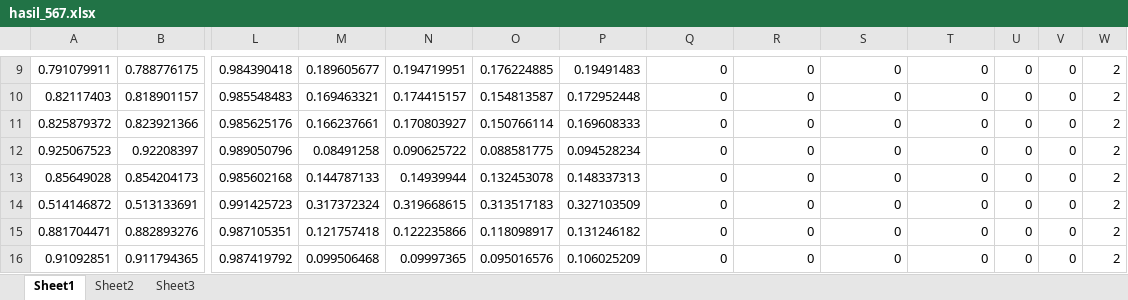
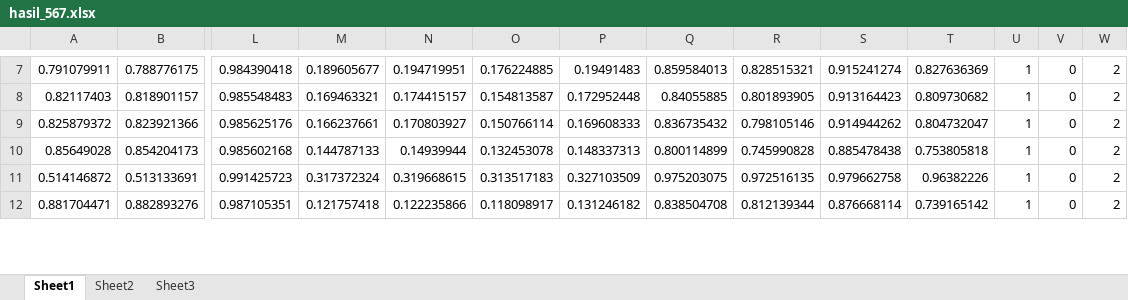
Before and after one commit to crssulton/tugas_akhir_crs, an Excel workbook: TA 2/Code/Hasil Ekstraksi/xlsx/hasil_567.xlsx, sheet Sheet1, drawn as a sheet; only a part is shown, gaps mark what is left out; values as stored, in another font and other column widths than the file's, no borders; removed rows and columns are numbered as before the commit, all else as after; rows hold the shown columns only; the diff covers the shown part only; the diff names each change by its address in the sheet, - before the commit and + after, or states it on an @@ line.

```diff
--- a/TA 2/Code/Hasil Ekstraksi/xlsx/hasil_567.xlsx (sheet Sheet1)
+++ b/TA 2/Code/Hasil Ekstraksi/xlsx/hasil_567.xlsx (sheet Sheet1)
-Q7: 0
+Q7: 0.859584013
-R7: 0
+R7: 0.828515321
-S7: 0
+S7: 0.915241274
-T7: 0
+T7: 0.827636369
-U7:U9: 0
+U7:U9: 1
-Q8: 0
+Q8: 0.84055885
-R8: 0
+R8: 0.801893905
-S8: 0
+S8: 0.913164423
-T8: 0
+T8: 0.809730682
-Q9: 0
+Q9: 0.836735432
-R9: 0
+R9: 0.798105146
-S9: 0
+S9: 0.914944262
-T9: 0
+T9: 0.804732047
-row 12: 0.925067523 | 0.92208397 | 0.989050796 | 0.08491258 | 0.090625722 | 0.088581775 | 0.094528234 | 0 | 0 | 0 | 0 | 0 | 0 | 2
-Q10: 0
+Q10: 0.800114899
-R10: 0
+R10: 0.745990828
-S10: 0
+S10: 0.885478438
-T10: 0
+T10: 0.753805818
-U10:U12: 0
+U10:U12: 1
-Q11: 0
+Q11: 0.975203075
-R11: 0
+R11: 0.972516135
-S11: 0
+S11: 0.979662758
-T11: 0
+T11: 0.96382226
-Q12: 0
+Q12: 0.838504708
-R12: 0
+R12: 0.812139344
-S12: 0
+S12: 0.876668114
-T12: 0
+T12: 0.739165142
-row 16: 0.91092851 | 0.911794365 | 0.987419792 | 0.099506468 | 0.09997365 | 0.095016576 | 0.106025209 | 0 | 0 | 0 | 0 | 0 | 0 | 2
```
Also changed, not shown: 20 added rows, 11 removed rows and 207 edited cells elsewhere in this sheet, 11 other files.
